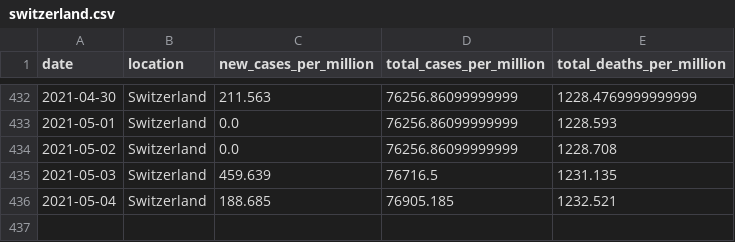
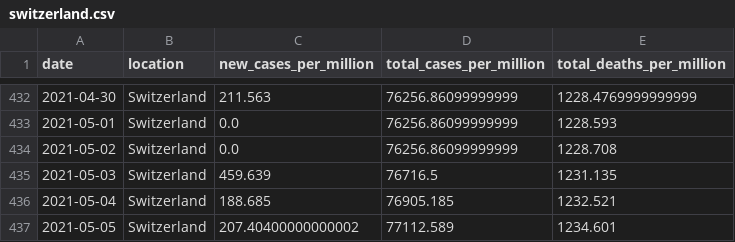
Before and after one commit to Dered118/corona_daten_deutschland, a CSV file: switzerland.csv, drawn as a sheet; only a part is shown, gaps mark what is left out; the diff names each change by its address in the sheet, - before the commit and + after, or states it on an @@ line.

```diff
--- a/switzerland.csv
+++ b/switzerland.csv
+row 437: 2021-05-05 | Switzerland | 207.40400000000002 | 77112.589 | 1234.601
```
Also changed, not shown: austria.csv, czechia.csv, 3 other files.
